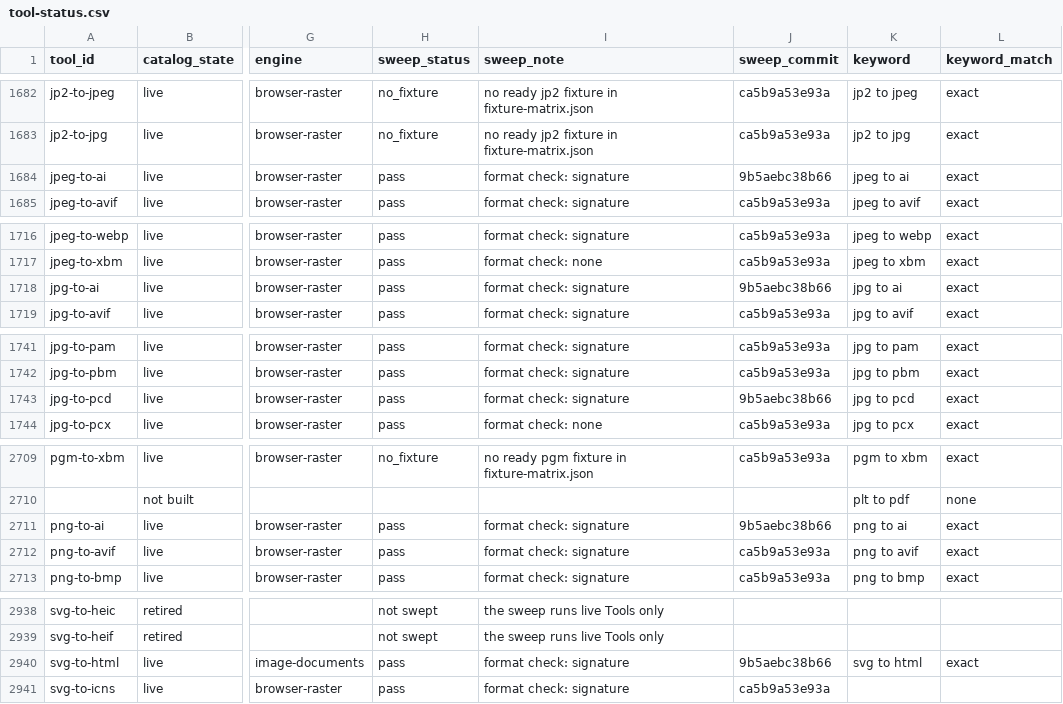
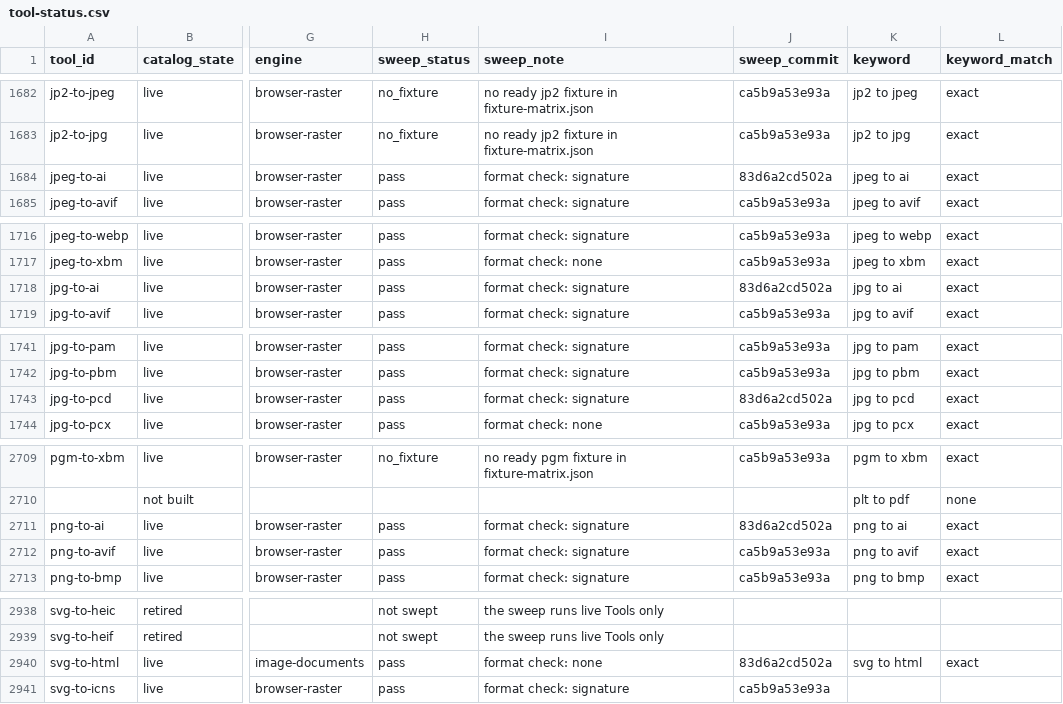
Before and after one commit to serpcompany/tools.serp.co, a CSV file: apps/tools/benchmarks/tool-status.csv, drawn as a sheet; only a part is shown, gaps mark what is left out; the diff covers the shown part only; the diff names each change by its address in the sheet, - before the commit and + after, or states it on an @@ line.

```diff
--- a/apps/tools/benchmarks/tool-status.csv
+++ b/apps/tools/benchmarks/tool-status.csv
-J1684 (sweep_commit): 9b5aebc38b66
+J1684 (sweep_commit): 83d6a2cd502a
-J1718 (sweep_commit): 9b5aebc38b66
+J1718 (sweep_commit): 83d6a2cd502a
-J1743 (sweep_commit): 9b5aebc38b66
+J1743 (sweep_commit): 83d6a2cd502a
-J2711 (sweep_commit): 9b5aebc38b66
+J2711 (sweep_commit): 83d6a2cd502a
-I2940 (sweep_note): format check: signature
+I2940 (sweep_note): format check: none
-J2940 (sweep_commit): 9b5aebc38b66
+J2940 (sweep_commit): 83d6a2cd502a
```
Also changed, not shown: 2 edited cells elsewhere in this file, 2 other files.
